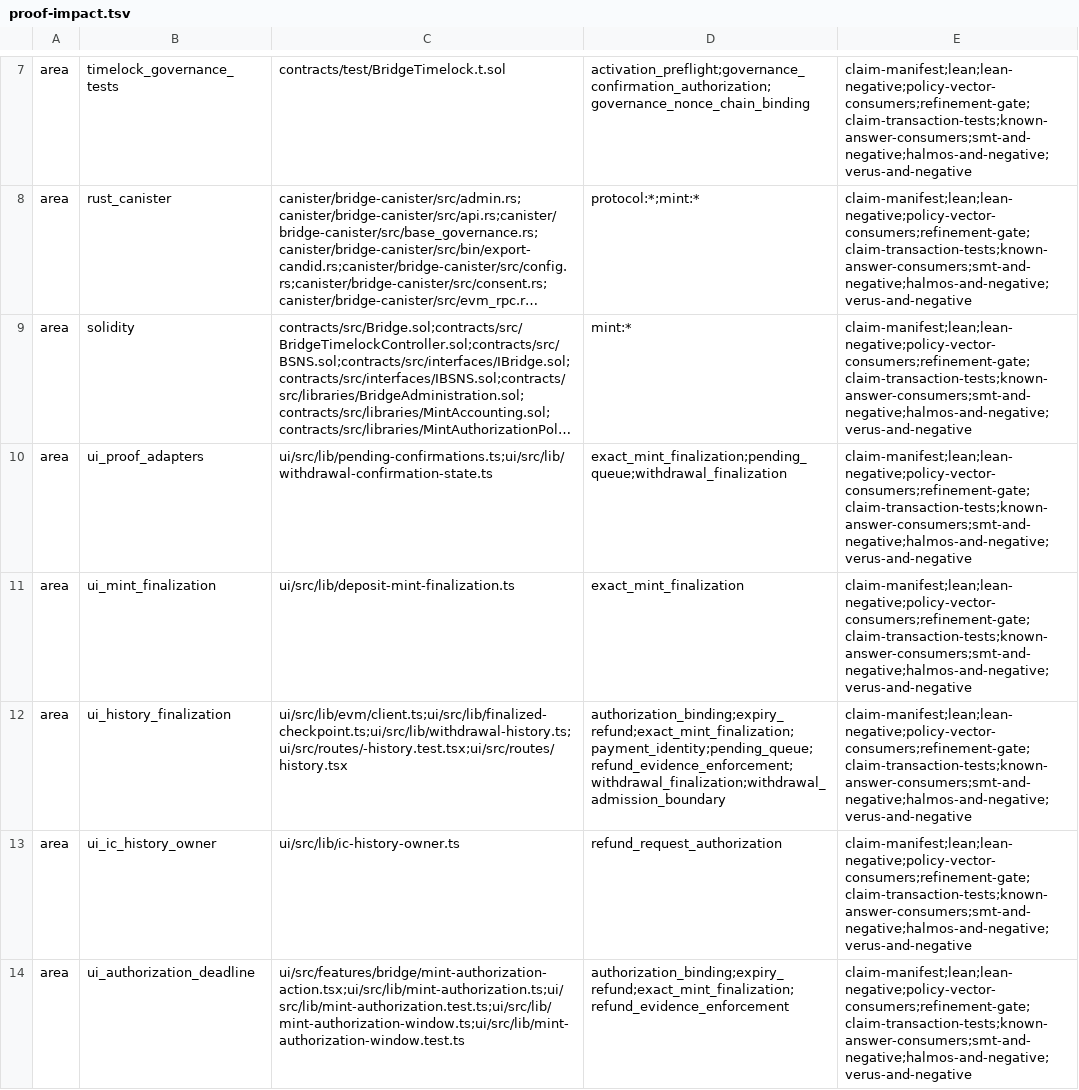
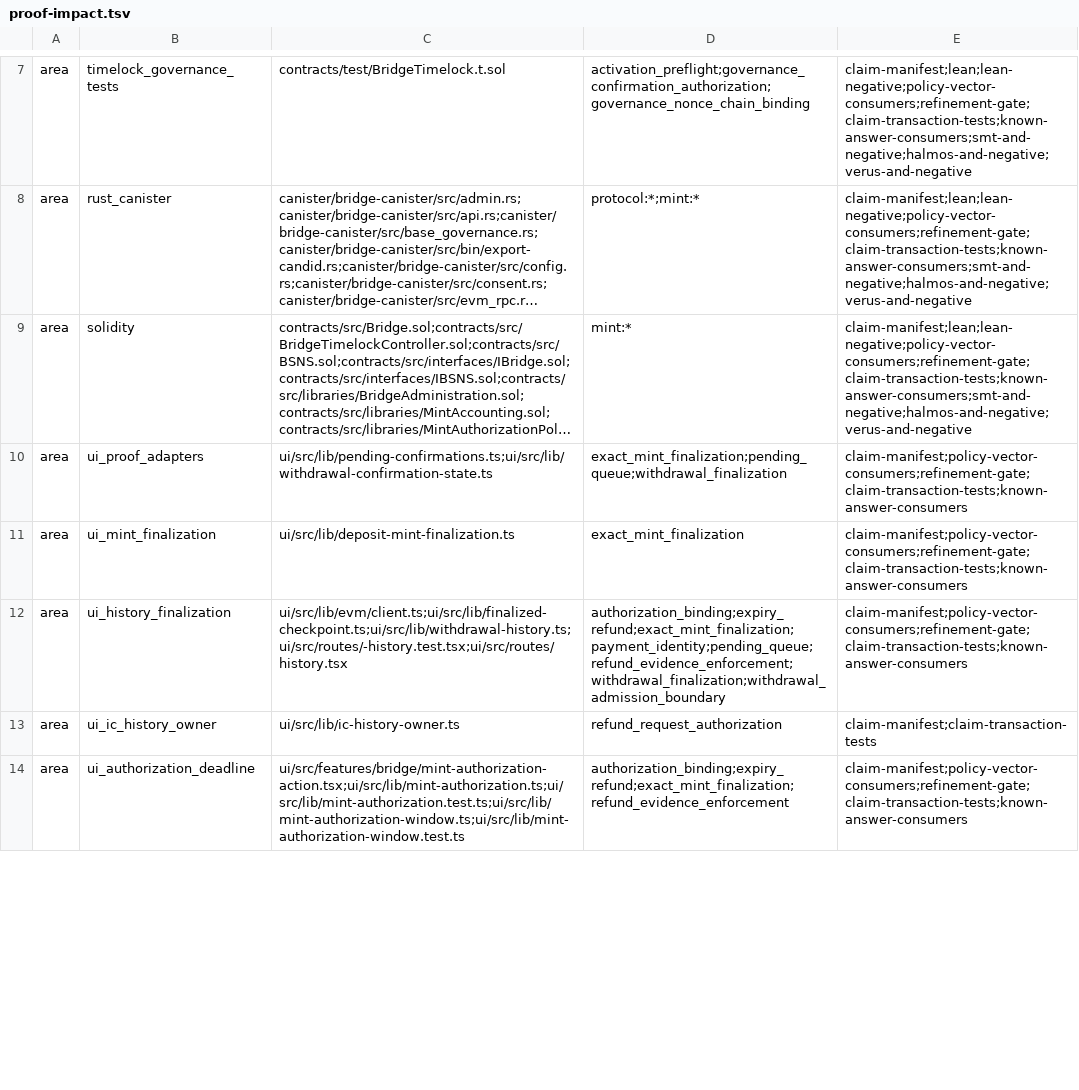
Before and after one commit to humandebri/Bridge, a TSV file: verification/proof-impact.tsv, drawn as a sheet; only a part is shown, gaps mark what is left out; long unchanged cells end in …; the diff covers the shown part only; the diff names each change by its address in the sheet, - before the commit and + after, or states it on an @@ line.

Commit message:
ci: redesign validation gates by execution endpoint
Run atomic impacted checks on trusted PRs, a single complete gate on main and manual release candidates, and retain full proof receipts for release operations. Enforce Solidity LCOV thresholds and consolidate Certora preflight.

```diff
--- a/verification/proof-impact.tsv
+++ b/verification/proof-impact.tsv
-E10:E12: claim-manifest;lean;lean-negative;policy-vector-consumers;refinement-gate;claim-transaction-tests;known-answer-consumers;smt-and-negative;halmos-and-negative;verus-and-negative
+E10:E12: claim-manifest;policy-vector-consumers;refinement-gate;claim-transaction-tests;known-answer-consumers
-E13: claim-manifest;lean;lean-negative;policy-vector-consumers;refinement-gate;claim-transaction-tests;known-answer-consumers;smt-and-negative;halmos-and-negative;verus-and-negative
+E13: claim-manifest;claim-transaction-tests
-E14: claim-manifest;lean;lean-negative;policy-vector-consumers;refinement-gate;claim-transaction-tests;known-answer-consumers;smt-and-negative;halmos-and-negative;verus-and-negative
+E14: claim-manifest;policy-vector-consumers;refinement-gate;claim-transaction-tests;known-answer-consumers
```
Also changed, not shown: 1 added row and 13 edited cells elsewhere in this file, 19 other files.
